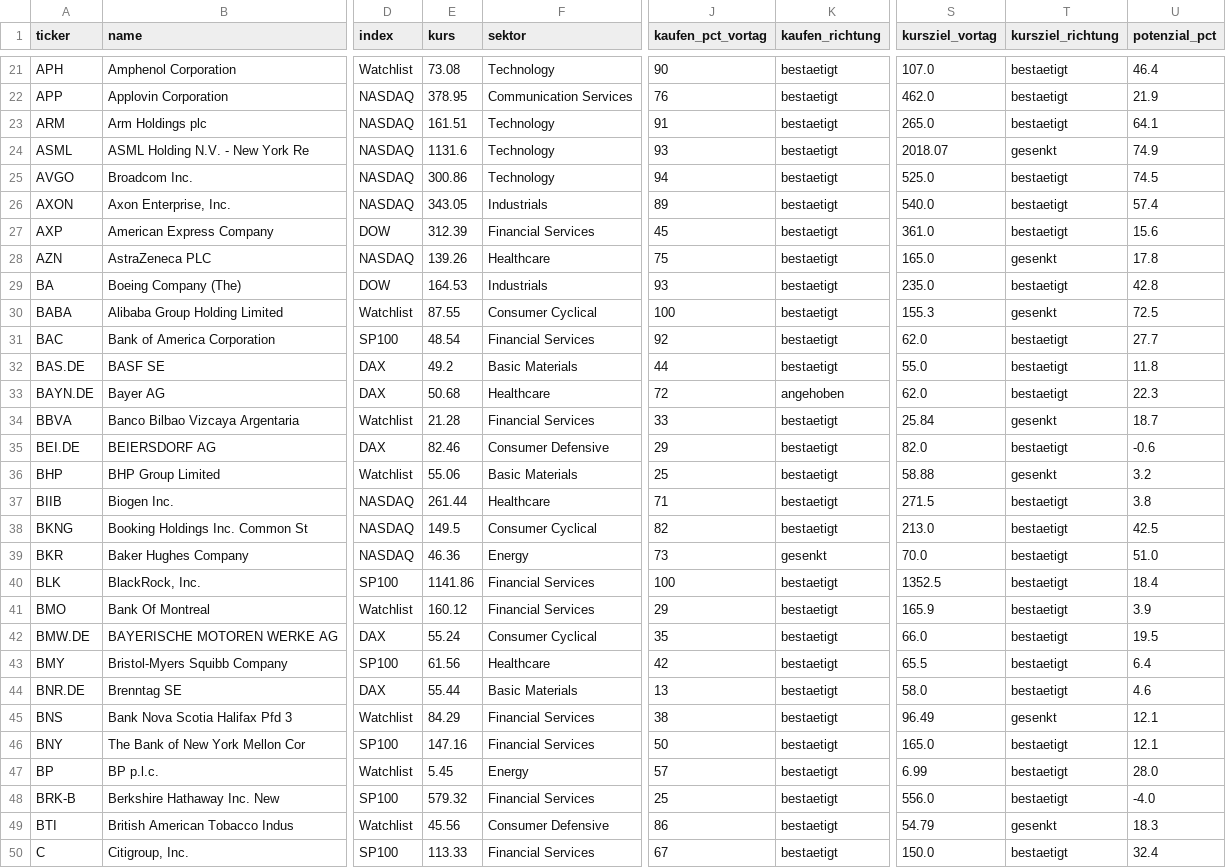
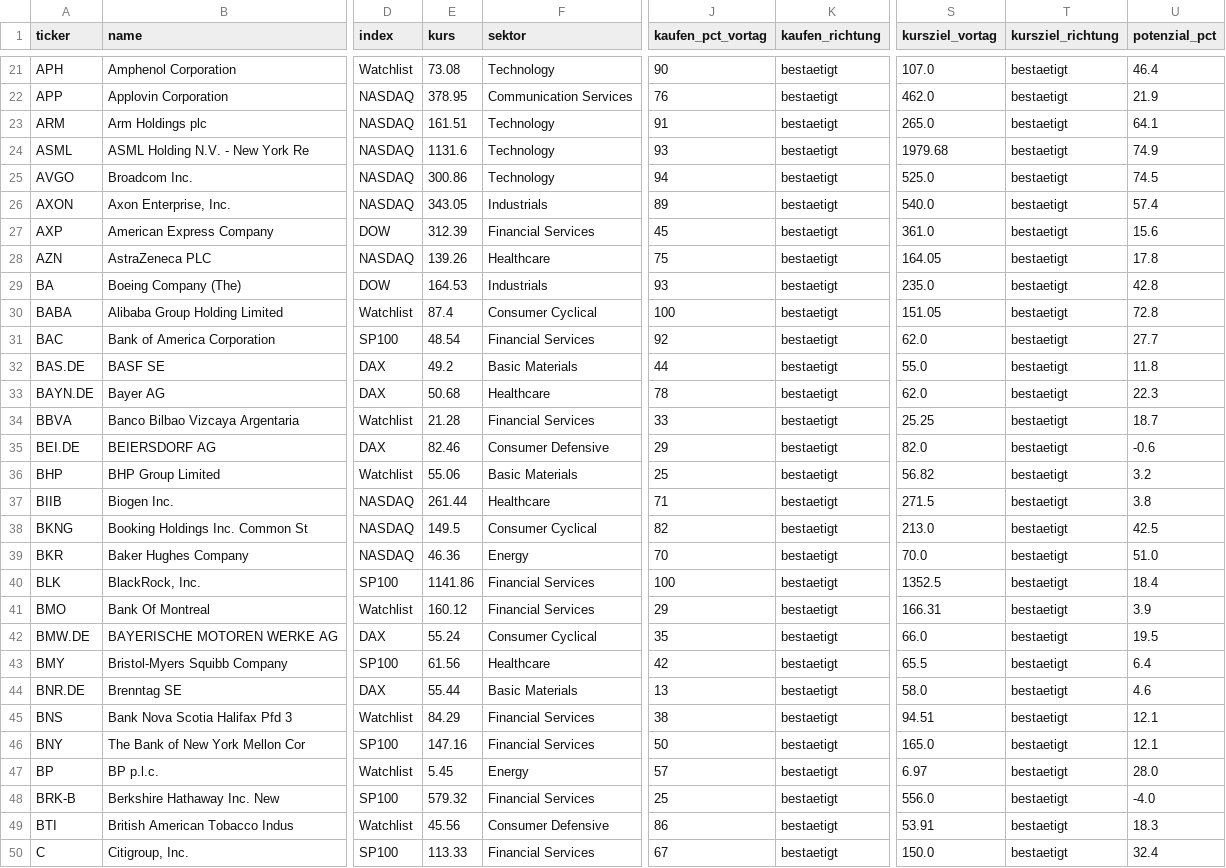
Before and after one commit to hahnpeterph-pixel/boersen-screening, a CSV file: docs/analysten.csv, drawn as a sheet; only a part is shown, gaps mark what is left out; the diff covers the shown part only; the diff names each change by its address in the sheet, - before the commit and + after, or states it on an @@ line.

```diff
--- a/docs/analysten.csv
+++ b/docs/analysten.csv
-S24 (kursziel_vortag): 2018.07
+S24 (kursziel_vortag): 1979.68
-T24 (kursziel_richtung): gesenkt
+T24 (kursziel_richtung): bestaetigt
-S28 (kursziel_vortag): 165.0
+S28 (kursziel_vortag): 164.05
-T28 (kursziel_richtung): gesenkt
+T28 (kursziel_richtung): bestaetigt
-E30 (kurs): 87.55
+E30 (kurs): 87.4
-S30 (kursziel_vortag): 155.3
+S30 (kursziel_vortag): 151.05
-T30 (kursziel_richtung): gesenkt
+T30 (kursziel_richtung): bestaetigt
-U30 (potenzial_pct): 72.5
+U30 (potenzial_pct): 72.8
-J33 (kaufen_pct_vortag): 72
+J33 (kaufen_pct_vortag): 78
-K33 (kaufen_richtung): angehoben
+K33 (kaufen_richtung): bestaetigt
-S34 (kursziel_vortag): 25.84
+S34 (kursziel_vortag): 25.25
-T34 (kursziel_richtung): gesenkt
+T34 (kursziel_richtung): bestaetigt
-S36 (kursziel_vortag): 58.88
+S36 (kursziel_vortag): 56.82
-T36 (kursziel_richtung): gesenkt
+T36 (kursziel_richtung): bestaetigt
-J39 (kaufen_pct_vortag): 73
+J39 (kaufen_pct_vortag): 70
-K39 (kaufen_richtung): gesenkt
+K39 (kaufen_richtung): bestaetigt
-S41 (kursziel_vortag): 165.9
+S41 (kursziel_vortag): 166.31
-S45 (kursziel_vortag): 96.49
+S45 (kursziel_vortag): 94.51
-T45 (kursziel_richtung): gesenkt
+T45 (kursziel_richtung): bestaetigt
-S47 (kursziel_vortag): 6.99
+S47 (kursziel_vortag): 6.97
-S49 (kursziel_vortag): 54.79
+S49 (kursziel_vortag): 53.91
-T49 (kursziel_richtung): gesenkt
+T49 (kursziel_richtung): bestaetigt
```
Also changed, not shown: 174 edited cells elsewhere in this file, docs/datenluecken.csv, docs/heute.csv, 12 other files.
